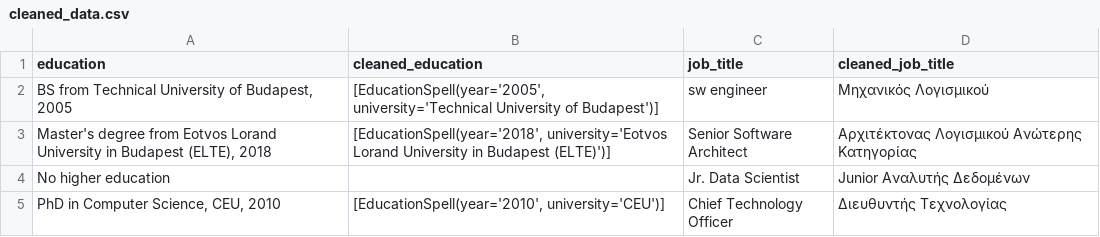
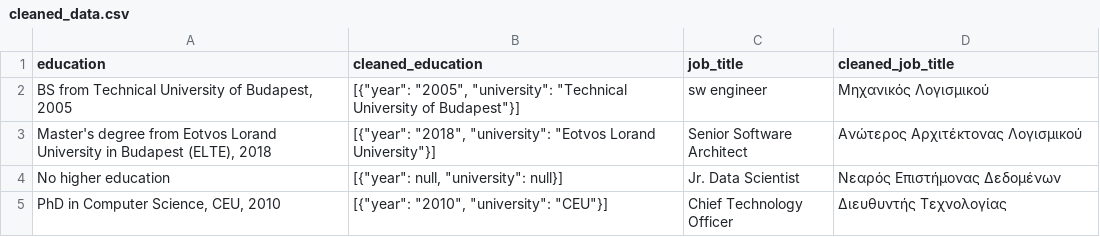
Before and after one commit to codedthinking/llm_data_cleaner, a CSV file: cleaned_data.csv, drawn as a sheet.

Commit message:
Return a JSON string rather than the object (may not be a good idea if the user wants to further process the data)

```diff
--- a/cleaned_data.csv
+++ b/cleaned_data.csv
@@ -1,5 +1,5 @@
 education,cleaned_education,job_title,cleaned_job_title
-"BS from Technical University of Budapest, 2005","[EducationSpell(year='2005', university='Technical University of Budapest')]",sw engineer,Μηχανικός Λογισμικού
-"Master's degree from Eotvos Lorand University in Budapest (ELTE), 2018","[EducationSpell(year='2018', university='Eotvos Lorand University in Budapest (ELTE)')]",Senior Software Architect,Αρχιτέκτονας Λογισμικού Ανώτερης Κατηγορίας
-No higher education,,Jr. Data Scientist,Junior Αναλυτής Δεδομένων
-"PhD in Computer Science, CEU, 2010","[EducationSpell(year='2010', university='CEU')]",Chief Technology Officer,Διευθυντής Τεχνολογίας
+"BS from Technical University of Budapest, 2005","[{""year"": ""2005"", ""university"": ""Technical University of Budapest""}]",sw engineer,Μηχανικός Λογισμικού
+"Master's degree from Eotvos Lorand University in Budapest (ELTE), 2018","[{""year"": ""2018"", ""university"": ""Eotvos Lorand University""}]",Senior Software Architect,Ανώτερος Αρχιτέκτονας Λογισμικού
+No higher education,"[{""year"": null, ""university"": null}]",Jr. Data Scientist,Νεαρός Επιστήμονας Δεδομένων
+"PhD in Computer Science, CEU, 2010","[{""year"": ""2010"", ""university"": ""CEU""}]",Chief Technology Officer,Διευθυντής Τεχνολογίας
```
Also changed, not shown: 3 other files.
